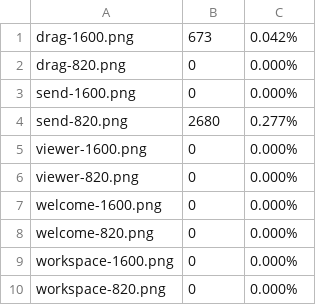
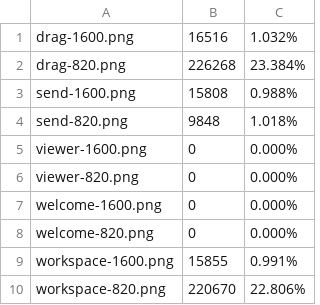
Before and after one commit to chelokot/tgprep, a TSV file: docs/parity/screens.tsv, drawn as a sheet.

```diff
--- a/docs/parity/screens.tsv
+++ b/docs/parity/screens.tsv
@@ -1,5 +1,5 @@
-drag-1600.png	673	0.042%
-drag-820.png	0	0.000%
-send-1600.png	0	0.000%
-send-820.png	2680	0.277%
+drag-1600.png	16516	1.032%
+drag-820.png	226268	23.384%
+send-1600.png	15808	0.988%
+send-820.png	9848	1.018%
 viewer-1600.png	0	0.000%
@@ -8,3 +8,3 @@ welcome-1600.png	0	0.000%
 welcome-820.png	0	0.000%
-workspace-1600.png	0	0.000%
-workspace-820.png	0	0.000%
+workspace-1600.png	15855	0.991%
+workspace-820.png	220670	22.806%
```
Also changed, not shown: 7 other files.
